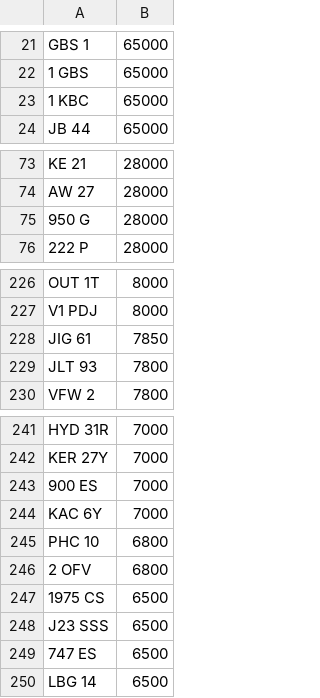
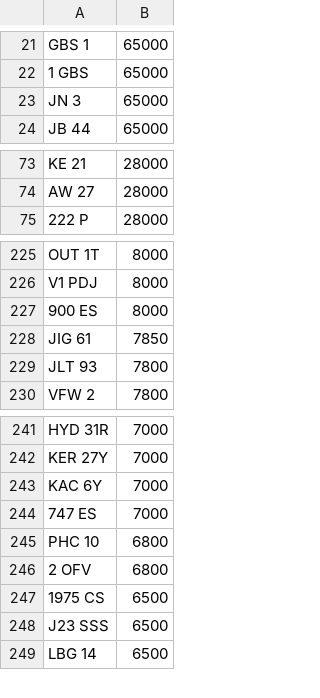
Before and after one commit to jamessaperia/simplyreg, a CSV file: csv/KAREN_NOVAT_0.csv, drawn as a sheet; only a part is shown, gaps mark what is left out.

```diff
--- a/csv/KAREN_NOVAT_0.csv
+++ b/csv/KAREN_NOVAT_0.csv
@@ -22,3 +22,3 @@ GBS 1,65000
 1 GBS,65000
-1 KBC,65000
+JN 3,65000
 JB 44,65000
@@ -74,3 +74,2 @@ KE 21,28000
 AW 27,28000
-950 G,28000
 222 P,28000
@@ -227,2 +226,3 @@ OUT 1T,8000
 V1 PDJ,8000
+900 ES,8000
 JIG 61,7850
@@ -242,4 +242,4 @@ HYD 31R,7000
 KER 27Y,7000
-900 ES,7000
 KAC 6Y,7000
+747 ES,7000
 PHC 10,6800
@@ -248,3 +248,2 @@ PHC 10,6800
 J23 SSS,6500
-747 ES,6500
 LBG 14,6500
```
Also changed, not shown: csv/CHARLESBURKE_NOVAT_0.csv, csv/EMARK_PLUSVAT_380.csv.
